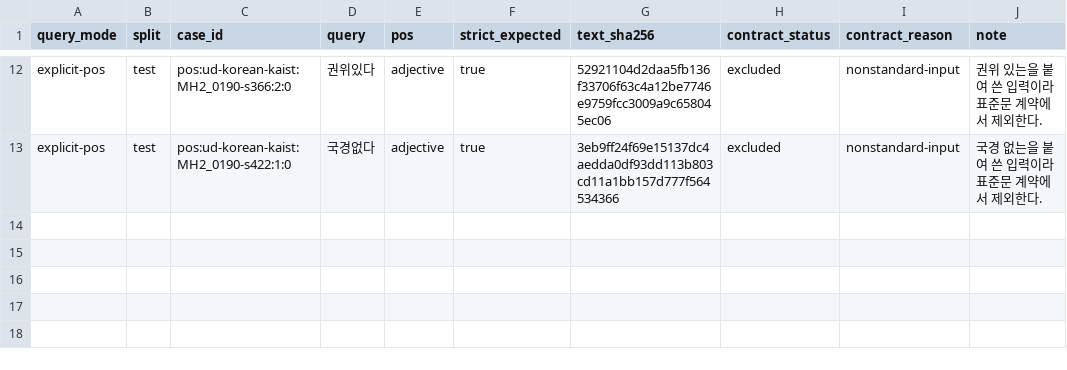
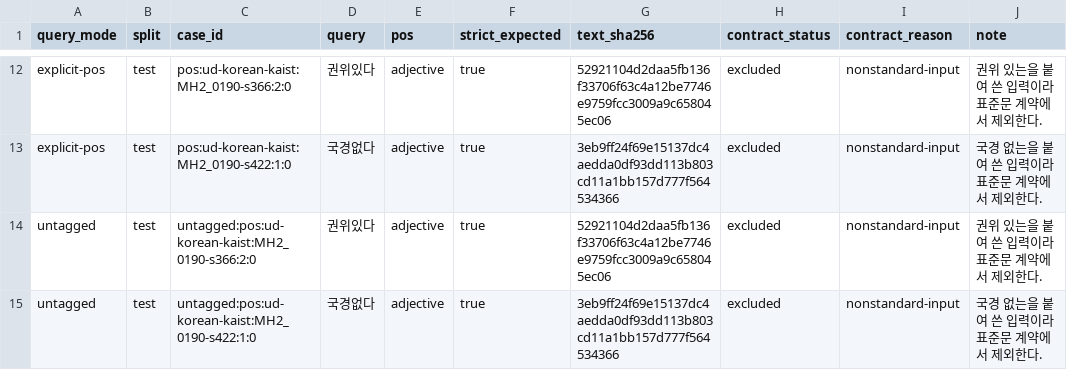
Before and after one commit to SeokminHong/kfind, a TSV file: tools/morph-compare/quality-contract-reviews.tsv, drawn as a sheet; only a part is shown, gaps mark what is left out; the diff names each change by its address in the sheet, - before the commit and + after, or states it on an @@ line.

```diff
--- a/tools/morph-compare/quality-contract-reviews.tsv
+++ b/tools/morph-compare/quality-contract-reviews.tsv
+row 14: untagged | test | untagged:pos:ud-korean-kaist:MH2_0190-s366:2:0 | 권위있다 | adjective | true | 52921104d2daa5fb136f33706f63c4a12be7746e9759fcc3009a9c658045ec06 | excluded | nonstandard-input | 권위 있는을 붙여 쓴 입력이라 표준문 계약에서 제외한다.
+row 15: untagged | test | untagged:pos:ud-korean-kaist:MH2_0190-s422:1:0 | 국경없다 | adjective | true | 3eb9ff24f69e15137dc4aedda0df93dd113b803cd11a1bb157d777f564534366 | excluded | nonstandard-input | 국경 없는을 붙여 쓴 입력이라 표준문 계약에서 제외한다.
```
Also changed, not shown: tools/morph-compare/query-matrix-contract-reviews.tsv, 5 other files.
